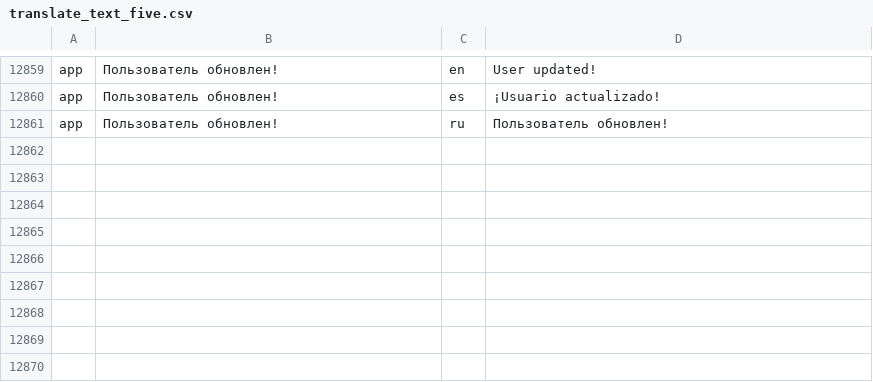
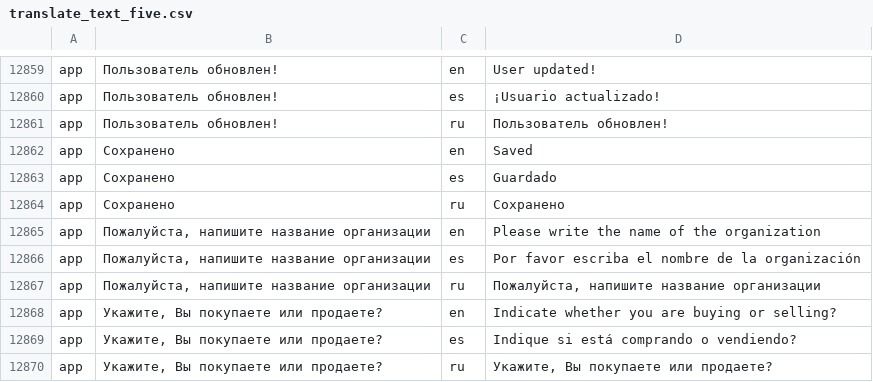
Before and after one commit to Fantomster/ff, a CSV file: console/migrations/files/translate_text_five.csv, drawn as a sheet; only a part is shown, gaps mark what is left out; the diff names each change by its address in the sheet, - before the commit and + after, or states it on an @@ line.

```diff
--- a/console/migrations/files/translate_text_five.csv
+++ b/console/migrations/files/translate_text_five.csv
+row 12862: app | Сохранено | en | Saved
+row 12863: app | Сохранено | es | Guardado
+row 12864: app | Сохранено | ru | Сохранено
+row 12865: app | Пожалуйста, напишите название организации | en | Please write the name of the organization
+row 12866: app | Пожалуйста, напишите название организации | es | Por favor escriba el nombre de la organización
+row 12867: app | Пожалуйста, напишите название организации | ru | Пожалуйста, напишите название организации
+row 12868: app | Укажите, Вы покупаете или продаете? | en | Indicate whether you are buying or selling?
+row 12869: app | Укажите, Вы покупаете или продаете? | es | Indique si está comprando o vendiendo?
+row 12870: app | Укажите, Вы покупаете или продаете? | ru | Укажите, Вы покупаете или продаете?
```
Also changed, not shown: 3 other files.
